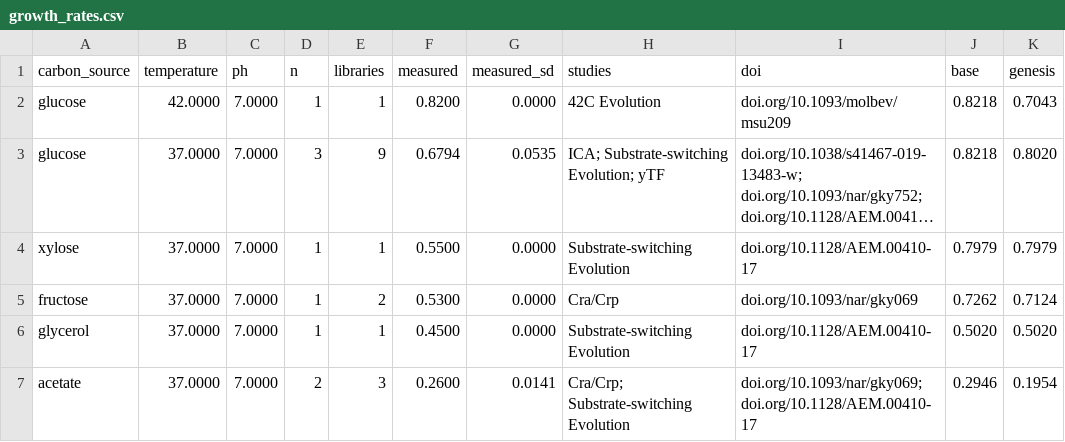
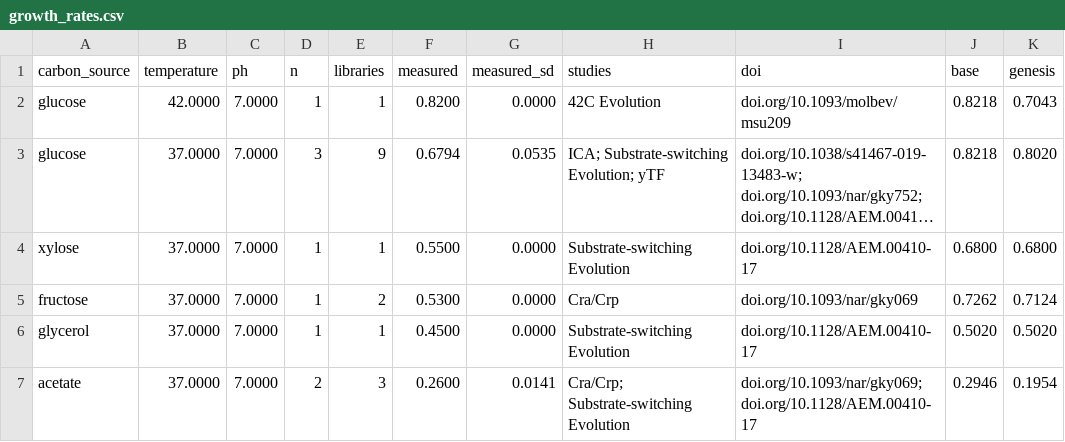
Before and after one commit to ArpitMakkar12/GENESIS-flight-simulator-for-synthetic-biology, a CSV file: backend/validation/results/growth_rates.csv, drawn as a sheet; long unchanged cells end in …; the diff names each change by its address in the sheet, - before the commit and + after, or states it on an @@ line.

Commit message:
Validation: measured xylose uptake (Gonzalez 2017)

```diff
--- a/backend/validation/results/growth_rates.csv
+++ b/backend/validation/results/growth_rates.csv
-J4 (base): 0.7979
+J4 (base): 0.6800
-K4 (genesis): 0.7979
+K4 (genesis): 0.6800
```
Also changed, not shown: 6 other files.
